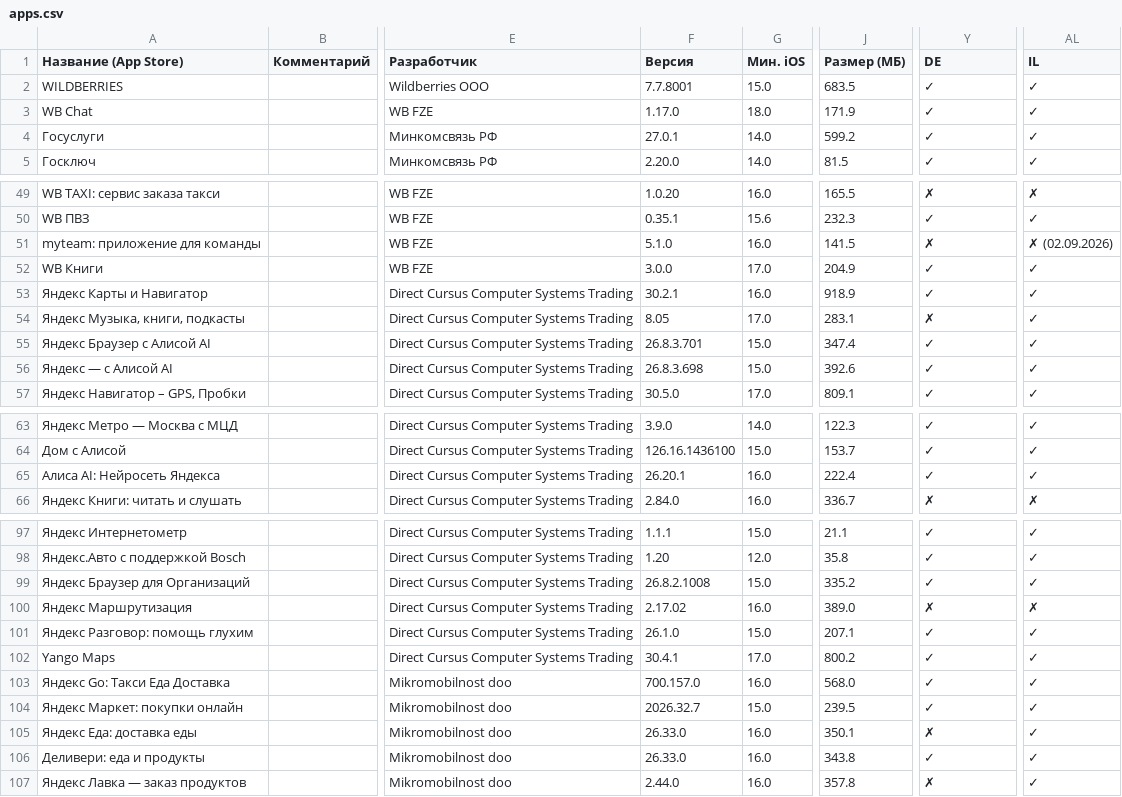
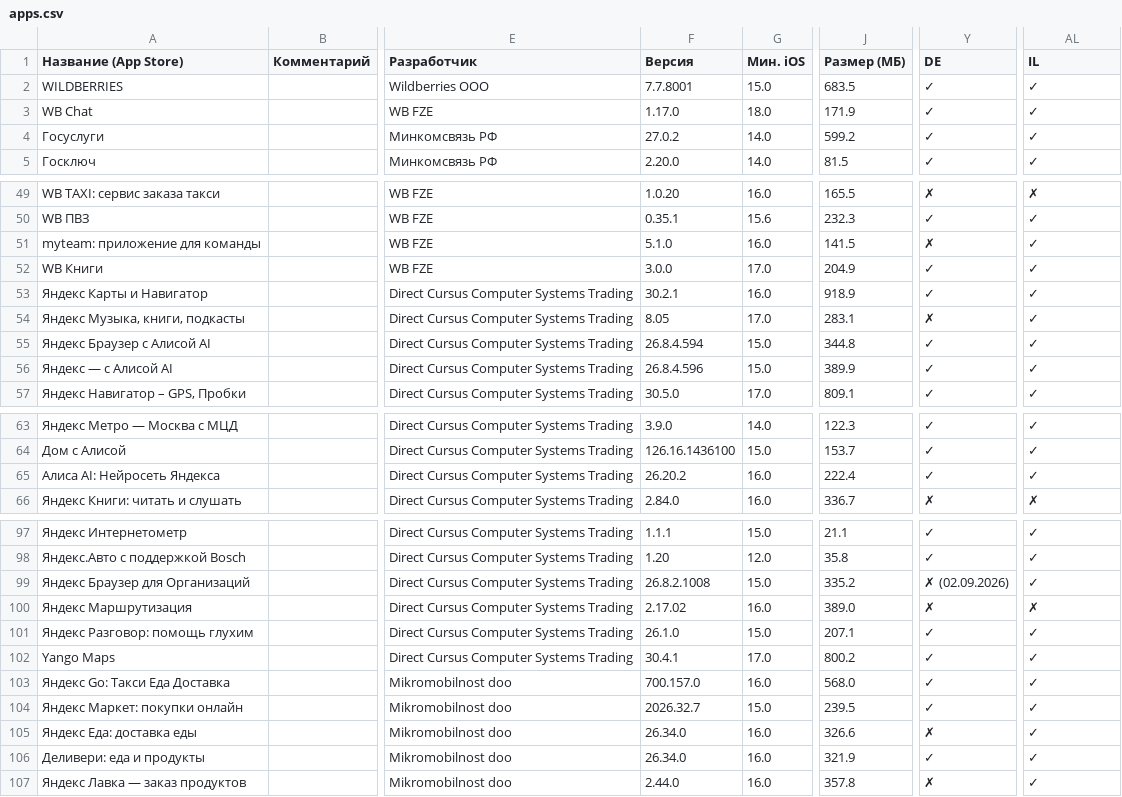
Before and after one commit to nncat01/app-store-checker, a CSV file: apps.csv, drawn as a sheet; only a part is shown, gaps mark what is left out; the diff names each change by its address in the sheet, - before the commit and + after, or states it on an @@ line.

```diff
--- a/apps.csv
+++ b/apps.csv
-F4 (Версия): 27.0.1
+F4 (Версия): 27.0.2
-AL51 (IL): ✗ (02.09.2026)
+AL51 (IL): ✓
-F55 (Версия): 26.8.3.701
+F55 (Версия): 26.8.4.594
-J55 (Размер (МБ)): 347.4
+J55 (Размер (МБ)): 344.8
-F56 (Версия): 26.8.3.698
+F56 (Версия): 26.8.4.596
-J56 (Размер (МБ)): 392.6
+J56 (Размер (МБ)): 389.9
-F65 (Версия): 26.20.1
+F65 (Версия): 26.20.2
-Y99 (DE): ✓
+Y99 (DE): ✗ (02.09.2026)
-F105:F106 (Версия): 26.33.0
+F105:F106 (Версия): 26.34.0
-J105 (Размер (МБ)): 350.1
+J105 (Размер (МБ)): 326.6
-J106 (Размер (МБ)): 343.8
+J106 (Размер (МБ)): 321.9
```
